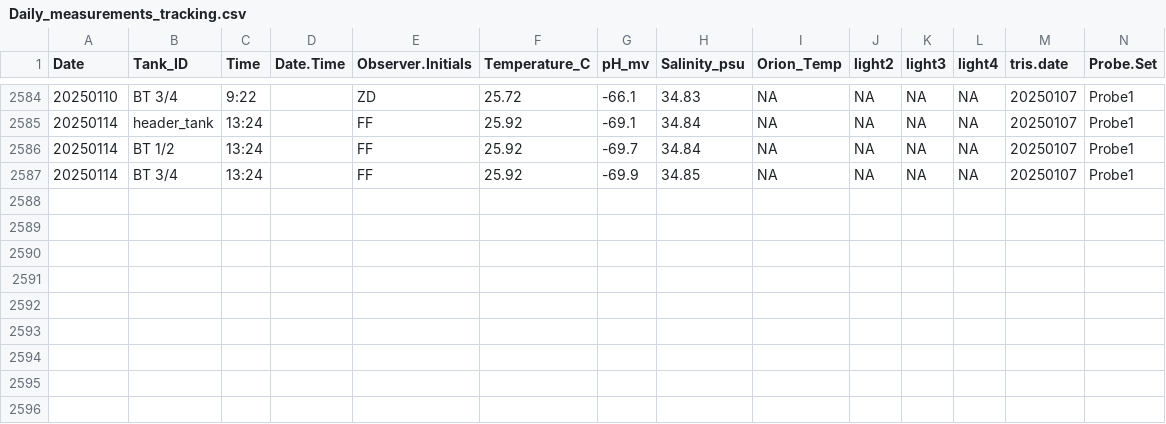
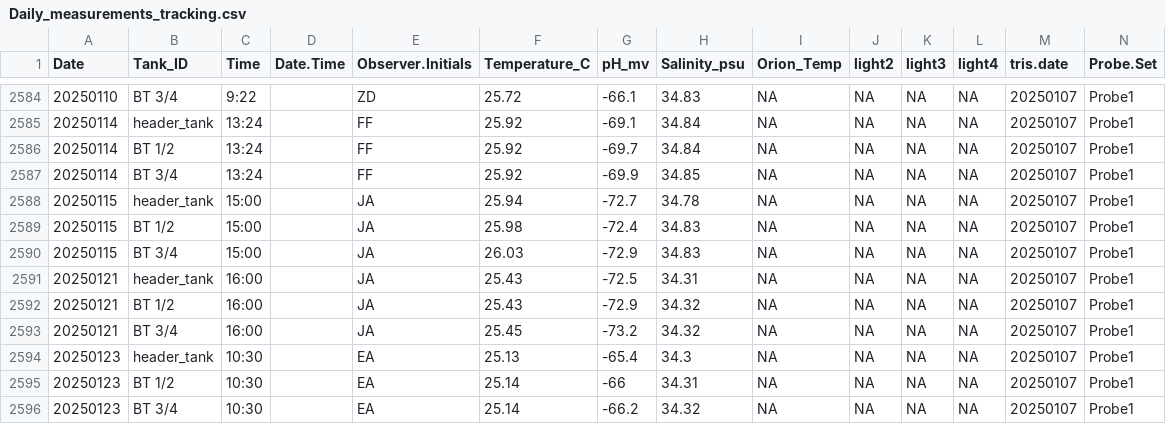
Before and after one commit to Putnam-Lab/CBLS_Wetlab, a CSV file: Data/Daily_measurements_tracking.csv, drawn as a sheet; only a part is shown, gaps mark what is left out; rows hold the shown columns only; the diff names each change by its address in the sheet, - before the commit and + after, or states it on an @@ line.

Commit message:
Updated Daily Measurements

```diff
--- a/Data/Daily_measurements_tracking.csv
+++ b/Data/Daily_measurements_tracking.csv
+row 2588: 20250115 | header_tank | 15:00 |  | JA | 25.94 | -72.7 | 34.78 | NA | NA | NA | NA | 20250107 | Probe1
+row 2589: 20250115 | BT 1/2 | 15:00 |  | JA | 25.98 | -72.4 | 34.83 | NA | NA | NA | NA | 20250107 | Probe1
+row 2590: 20250115 | BT 3/4 | 15:00 |  | JA | 26.03 | -72.9 | 34.83 | NA | NA | NA | NA | 20250107 | Probe1
+row 2591: 20250121 | header_tank | 16:00 |  | JA | 25.43 | -72.5 | 34.31 | NA | NA | NA | NA | 20250107 | Probe1
+row 2592: 20250121 | BT 1/2 | 16:00 |  | JA | 25.43 | -72.9 | 34.32 | NA | NA | NA | NA | 20250107 | Probe1
+row 2593: 20250121 | BT 3/4 | 16:00 |  | JA | 25.45 | -73.2 | 34.32 | NA | NA | NA | NA | 20250107 | Probe1
+row 2594: 20250123 | header_tank | 10:30 |  | EA | 25.13 | -65.4 | 34.3 | NA | NA | NA | NA | 20250107 | Probe1
+row 2595: 20250123 | BT 1/2 | 10:30 |  | EA | 25.14 | -66 | 34.31 | NA | NA | NA | NA | 20250107 | Probe1
+row 2596: 20250123 | BT 3/4 | 10:30 |  | EA | 25.14 | -66.2 | 34.32 | NA | NA | NA | NA | 20250107 | Probe1
```
